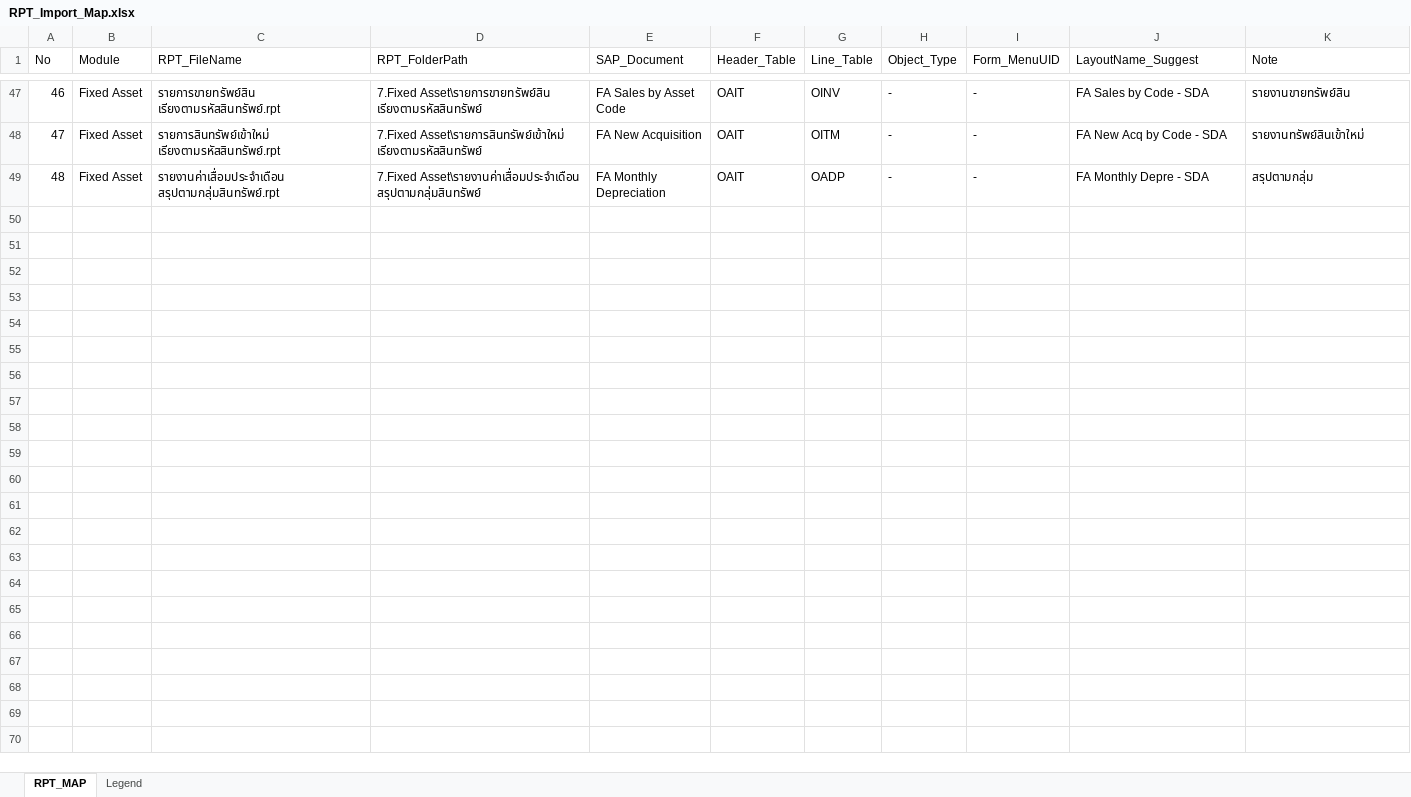
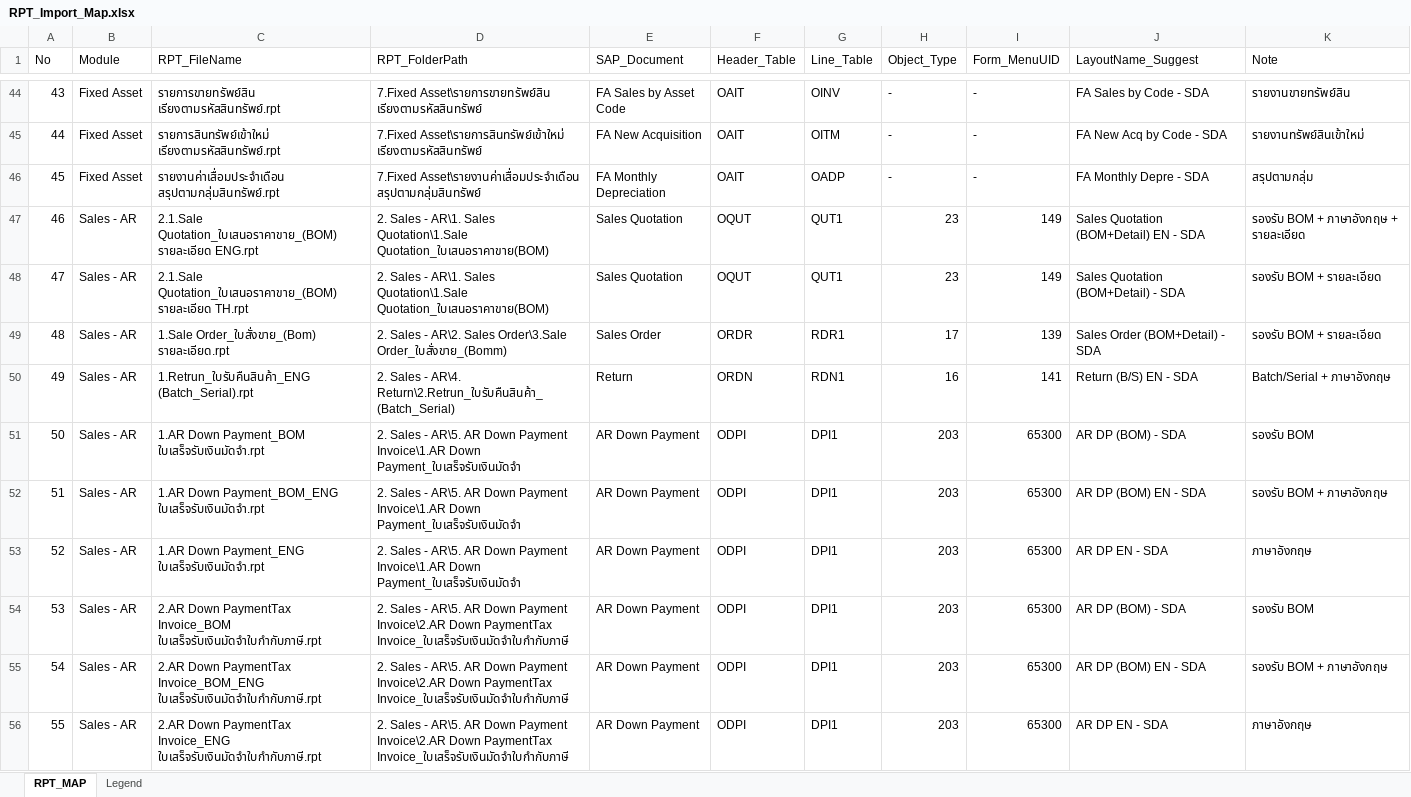
Before and after one commit to ConsultTeamTong/SDA, an Excel workbook: Form-Layout/ImportLayouts/Config/RPT_Import_Map.xlsx, sheet RPT_MAP, drawn as a sheet; only a part is shown, gaps mark what is left out; values as stored, in another font and other column widths than the file's, no cell formats; the diff covers the shown part only; the diff names each change by its address in the sheet, - before the commit and + after, or states it on an @@ line.

Commit message:
update sheet

```diff
--- a/Form-Layout/ImportLayouts/Config/RPT_Import_Map.xlsx (sheet RPT_MAP)
+++ b/Form-Layout/ImportLayouts/Config/RPT_Import_Map.xlsx (sheet RPT_MAP)
@@ column A (No) renumbered between rows 14 and 46 @@
+row 47: 46 | Sales - AR | 2.1.Sale Quotation_ใบเสนอราคาขาย_(BOM) รายละเอียด ENG.rpt | 2. Sales - AR\1. Sales Quotation\1.Sale Quotation_ใบเสนอราคาขาย(BOM) | Sales Quotation | OQUT | QUT1 | 23 | 149 | Sales Quotation (BOM+Detail) EN - SDA | รองรับ BOM + ภาษาอังกฤษ + รายละเอียด
+row 48: 47 | Sales - AR | 2.1.Sale Quotation_ใบเสนอราคาขาย_(BOM) รายละเอียด TH.rpt | 2. Sales - AR\1. Sales Quotation\1.Sale Quotation_ใบเสนอราคาขาย(BOM) | Sales Quotation | OQUT | QUT1 | 23 | 149 | Sales Quotation (BOM+Detail) - SDA | รองรับ BOM + รายละเอียด
+row 49: 48 | Sales - AR | 1.Sale Order_ใบสั่งขาย_(Bom) รายละเอียด.rpt | 2. Sales - AR\2. Sales Order\3.Sale Order_ใบสั่งขาย_(Bomm) | Sales Order | ORDR | RDR1 | 17 | 139 | Sales Order (BOM+Detail) - SDA | รองรับ BOM + รายละเอียด
+row 50: 49 | Sales - AR | 1.Retrun_ใบรับคืนสินค้า_ENG (Batch_Serial).rpt | 2. Sales - AR\4. Return\2.Retrun_ใบรับคืนสินค้า_(Batch_Serial) | Return | ORDN | RDN1 | 16 | 141 | Return (B/S) EN - SDA | Batch/Serial + ภาษาอังกฤษ
+row 51: 50 | Sales - AR | 1.AR Down Payment_BOM ใบเสร็จรับเงินมัดจำ.rpt | 2. Sales - AR\5. AR Down Payment Invoice\1.AR Down Payment_ใบเสร็จรับเงินมัดจำ | AR Down Payment | ODPI | DPI1 | 203 | 65300 | AR DP (BOM) - SDA | รองรับ BOM
+row 52: 51 | Sales - AR | 1.AR Down Payment_BOM_ENG ใบเสร็จรับเงินมัดจำ.rpt | 2. Sales - AR\5. AR Down Payment Invoice\1.AR Down Payment_ใบเสร็จรับเงินมัดจำ | AR Down Payment | ODPI | DPI1 | 203 | 65300 | AR DP (BOM) EN - SDA | รองรับ BOM + ภาษาอังกฤษ
+row 53: 52 | Sales - AR | 1.AR Down Payment_ENG ใบเสร็จรับเงินมัดจำ.rpt | 2. Sales - AR\5. AR Down Payment Invoice\1.AR Down Payment_ใบเสร็จรับเงินมัดจำ | AR Down Payment | ODPI | DPI1 | 203 | 65300 | AR DP EN - SDA | ภาษาอังกฤษ
+row 54: 53 | Sales - AR | 2.AR Down PaymentTax Invoice_BOM ใบเสร็จรับเงินมัดจำใบกำกับภาษี.rpt | 2. Sales - AR\5. AR Down Payment Invoice\2.AR Down PaymentTax Invoice_ใบเสร็จรับเงินมัดจำใบกำกับภาษี | AR Down Payment | ODPI | DPI1 | 203 | 65300 | AR DP (BOM) - SDA | รองรับ BOM
+row 55: 54 | Sales - AR | 2.AR Down PaymentTax Invoice_BOM_ENG ใบเสร็จรับเงินมัดจำใบกำกับภาษี.rpt | 2. Sales - AR\5. AR Down Payment Invoice\2.AR Down PaymentTax Invoice_ใบเสร็จรับเงินมัดจำใบกำกับภาษี | AR Down Payment | ODPI | DPI1 | 203 | 65300 | AR DP (BOM) EN - SDA | รองรับ BOM + ภาษาอังกฤษ
+row 56: 55 | Sales - AR | 2.AR Down PaymentTax Invoice_ENG ใบเสร็จรับเงินมัดจำใบกำกับภาษี.rpt | 2. Sales - AR\5. AR Down Payment Invoice\2.AR Down PaymentTax Invoice_ใบเสร็จรับเงินมัดจำใบกำกับภาษี | AR Down Payment | ODPI | DPI1 | 203 | 65300 | AR DP EN - SDA | ภาษาอังกฤษ
```
Also changed, not shown: 41 added rows, 3 removed rows and 2 edited cells elsewhere in this sheet, cell formats, 1 other file.
